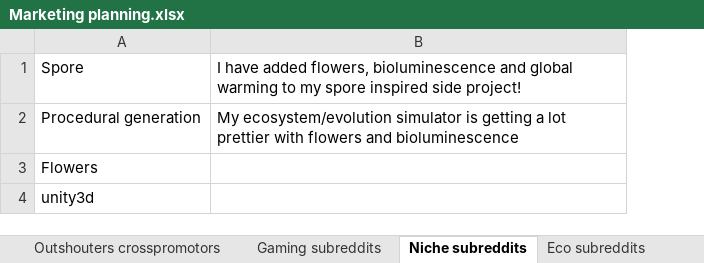
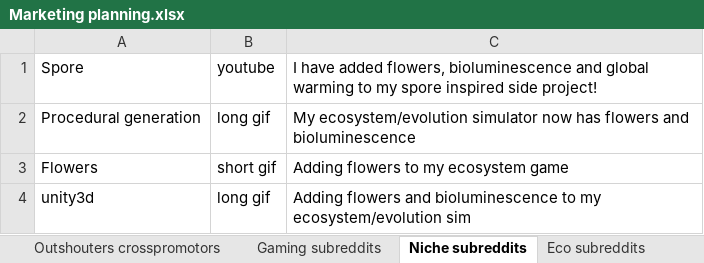
Before and after one commit to Woseseltops/thesapling-website, an Excel workbook: Marketing planning.xlsx, sheet Niche subreddits, drawn as a sheet; values as stored, in another font and other column widths than the file's, no borders; addresses are those after the commit; the diff names each change by its address in the sheet, - before the commit and + after, or states it on an @@ line.

Commit message:
Writing reddit titles

```diff
--- a/Marketing planning.xlsx (sheet Niche subreddits)
+++ b/Marketing planning.xlsx (sheet Niche subreddits)
+column B, rows 1-4: youtube | long gif | short gif | long gif
-C2: …ecosystem/evolution simulator is getting a lot prettier with flowers and…
+C2: …ecosystem/evolution simulator now has flowers and…
-C3: (empty)
+C3: Adding flowers to my ecosystem game
-C4: (empty)
+C4: Adding flowers and bioluminescence to my ecosystem/evolution sim
```
Also changed, not shown: sheet Gaming subreddits.
